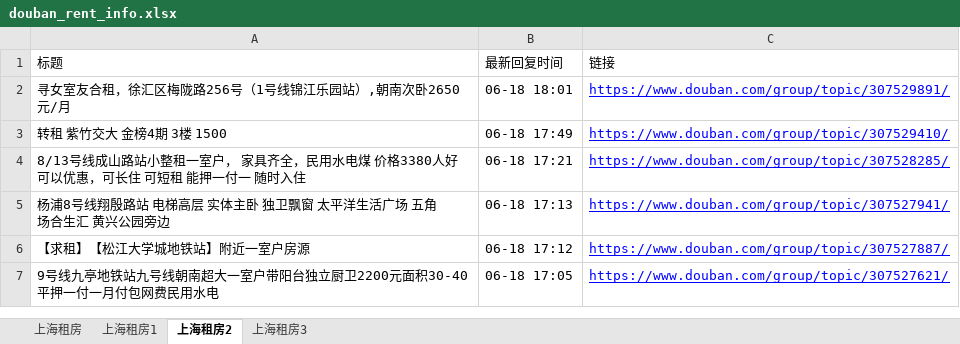
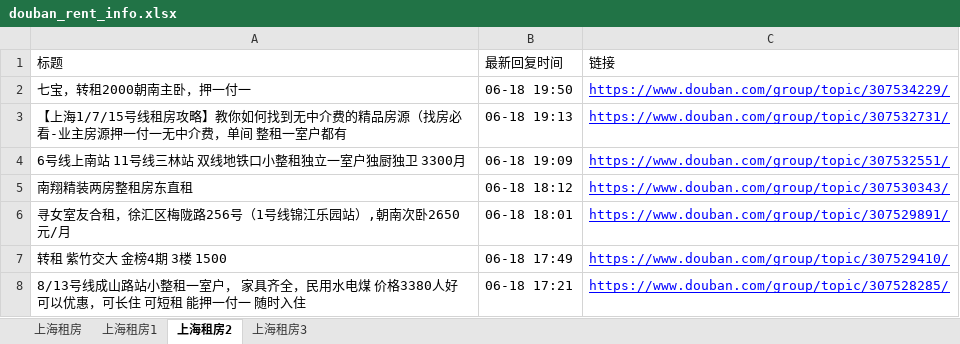
Before and after one commit to RyanShi0118/rent-info-crawler, an Excel workbook: douban_rent_info.xlsx, sheet 上海租房2, drawn as a sheet; only a part is shown; the shorter side is filled out with more unchanged rows; values as stored, in another font and other column widths than the file's, no borders; the diff names each change by its address in the sheet, - before the commit and + after, or states it on an @@ line.

```diff
--- a/douban_rent_info.xlsx (sheet 上海租房2)
+++ b/douban_rent_info.xlsx (sheet 上海租房2)
+row 2: 七宝，转租2000朝南主卧，押一付一 | 06-18 19:50 | https://www.douban.com/group/topic/307534229/
+row 3: 【上海1/7/15号线租房攻略】教你如何找到无中介费的精品房源（找房必看-业主房源押一付一无中介费，单间 整租一室户都有 | 06-18 19:13 | https://www.douban.com/group/topic/307532731/
+row 4: 6号线上南站 11号线三林站 双线地铁口小整租独立一室户独厨独卫 3300月 | 06-18 19:09 | https://www.douban.com/group/topic/307532551/
+row 5: 南翔精装两房整租房东直租 | 06-18 18:12 | https://www.douban.com/group/topic/307530343/
```
Also changed, not shown: sheet 上海租房, sheet 上海租房1, sheet 上海租房3, filtered_rent_info.xlsx, 1 other file.
